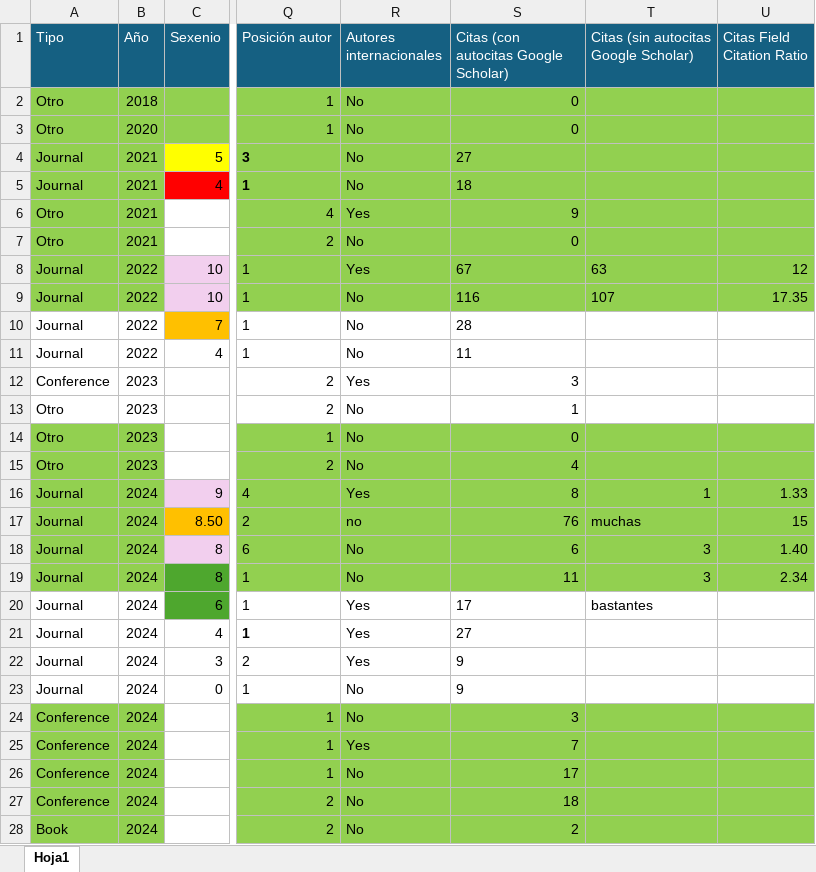
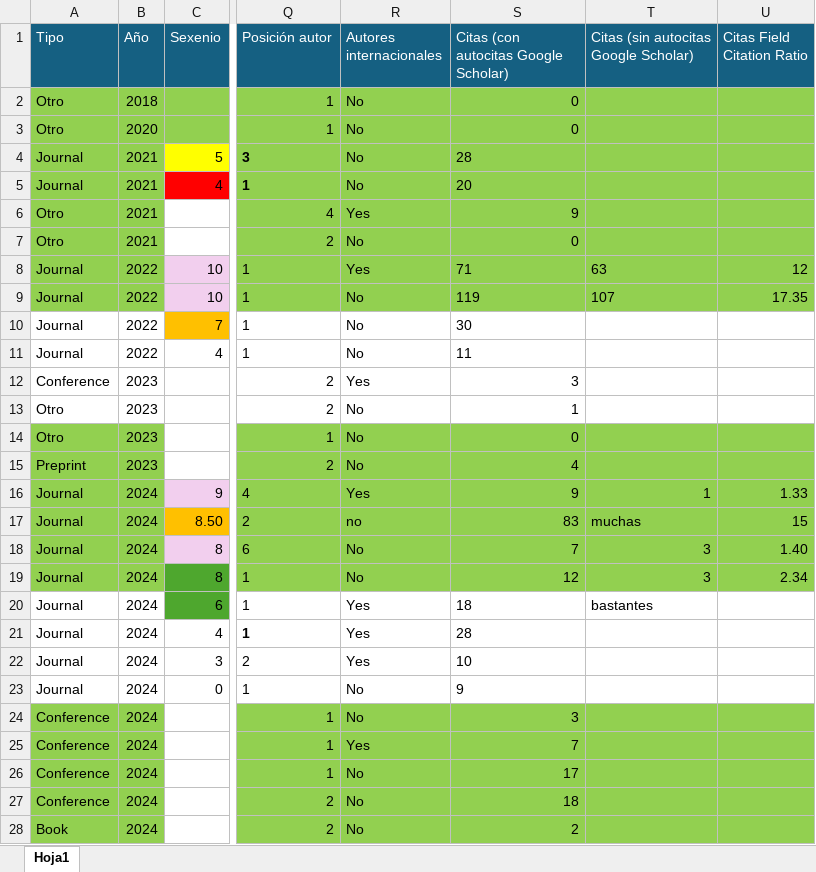
Before and after one commit to javicond3/javicond3.github.io, an Excel workbook: data/Publications.xlsx, sheet Hoja1, drawn as a sheet; only a part is shown, gaps mark what is left out; values as stored, in another font and other column widths than the file's, no borders; conditional formats not drawn; the diff covers the shown part only; the diff names each change by its address in the sheet, - before the commit and + after, or states it on an @@ line.

```diff
--- a/data/Publications.xlsx (sheet Hoja1)
+++ b/data/Publications.xlsx (sheet Hoja1)
-S4: 27
+S4: 28
-S5: 18
+S5: 20
-S8: 67
+S8: 71
-S9: 116
+S9: 119
-S10: 28
+S10: 30
-A15 (Tipo): Otro
+A15 (Tipo): Preprint
-S16: 8
+S16: 9
-S17: 76
+S17: 83
-S18: 6
+S18: 7
-S19: 11
+S19: 12
-S20: 17
+S20: 18
-S21: 27
+S21: 28
-S22: 9
+S22: 10
```
Also changed, not shown: 1 added row, 29 edited cells and cell formats elsewhere in this sheet, data/External_Courses_Events_Lectures.xlsx.
